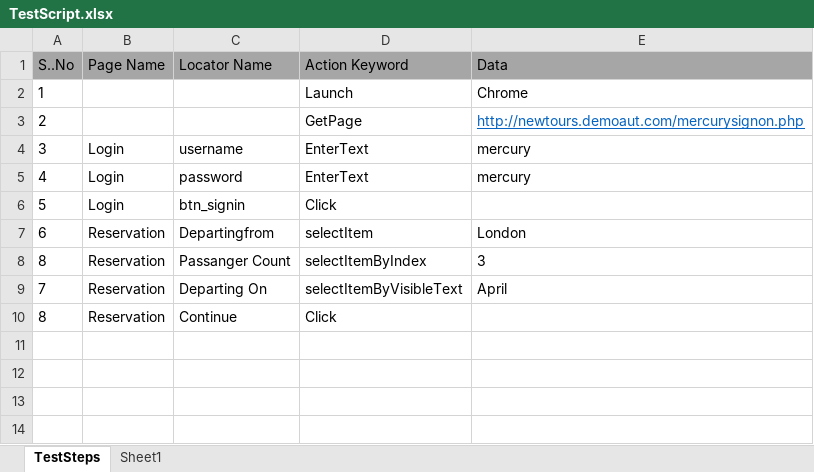
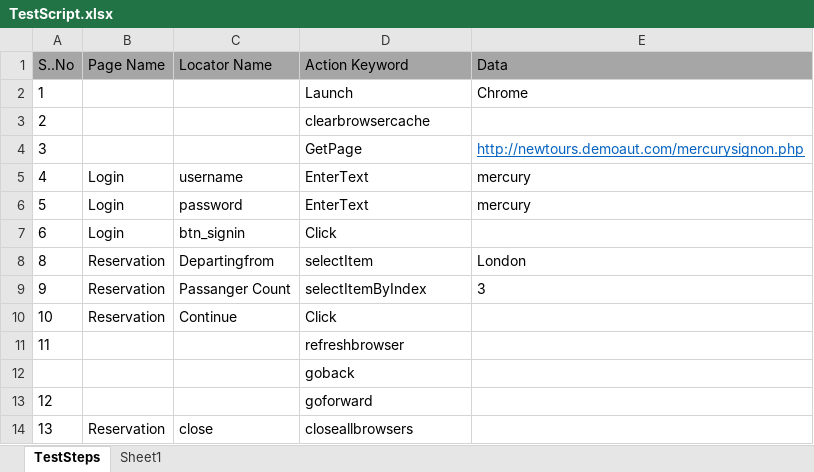
Before and after one commit to yorkmena/KeywordDriven, an Excel workbook: KeywordDriven_Framework/ExcelTestFiles/TestScript.xlsx, sheet TestSteps, drawn as a sheet; values as stored, in another font and other column widths than the file's, no borders; removed rows and columns are numbered as before the commit, all else as after; the diff names each change by its address in the sheet, - before the commit and + after, or states it on an @@ line.

```diff
--- a/KeywordDriven_Framework/ExcelTestFiles/TestScript.xlsx (sheet TestSteps)
+++ b/KeywordDriven_Framework/ExcelTestFiles/TestScript.xlsx (sheet TestSteps)
+row 3: 2 |  |  | clearbrowsercache
-A4 (S..No): 2
+A4 (S..No): 3
-A5 (S..No): 3
+A5 (S..No): 4
-A6 (S..No): 4
+A6 (S..No): 5
-A7 (S..No): 5
+A7 (S..No): 6
-A8 (S..No): 6
+A8 (S..No): 8
-A9 (S..No): 8
+A9 (S..No): 9
-row 9: 7 | Reservation | Departing On | selectItemByVisibleText | April
-A10 (S..No): 8
+A10 (S..No): 10
+row 11: 11 |  |  | refreshbrowser
+row 12:  |  |  | goback
+row 13: 12 |  |  | goforward
+row 14: 13 | Reservation | close | closeallbrowsers
```
Also changed, not shown: 1 other file.
